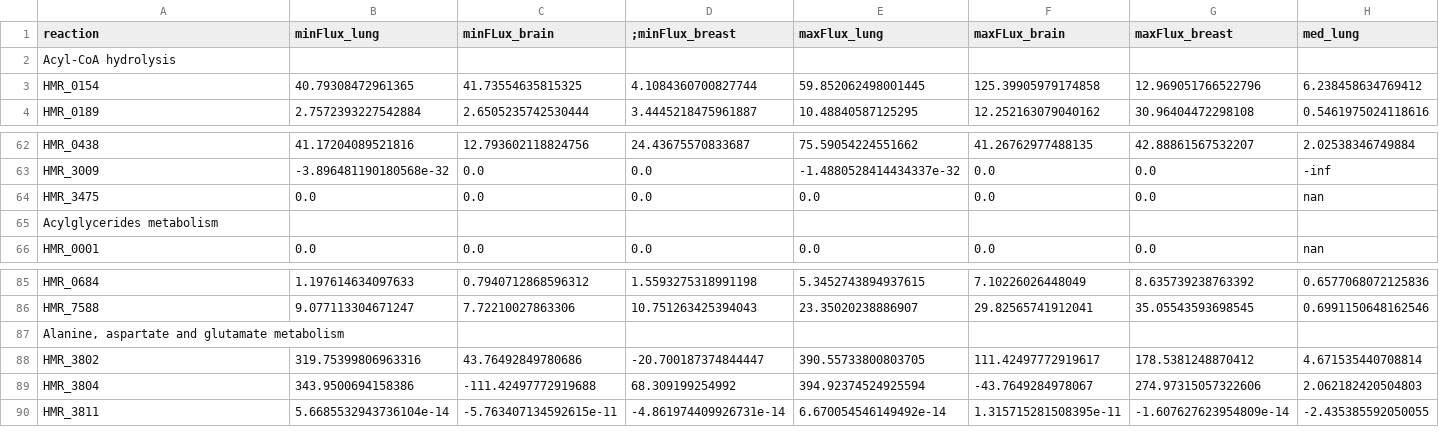
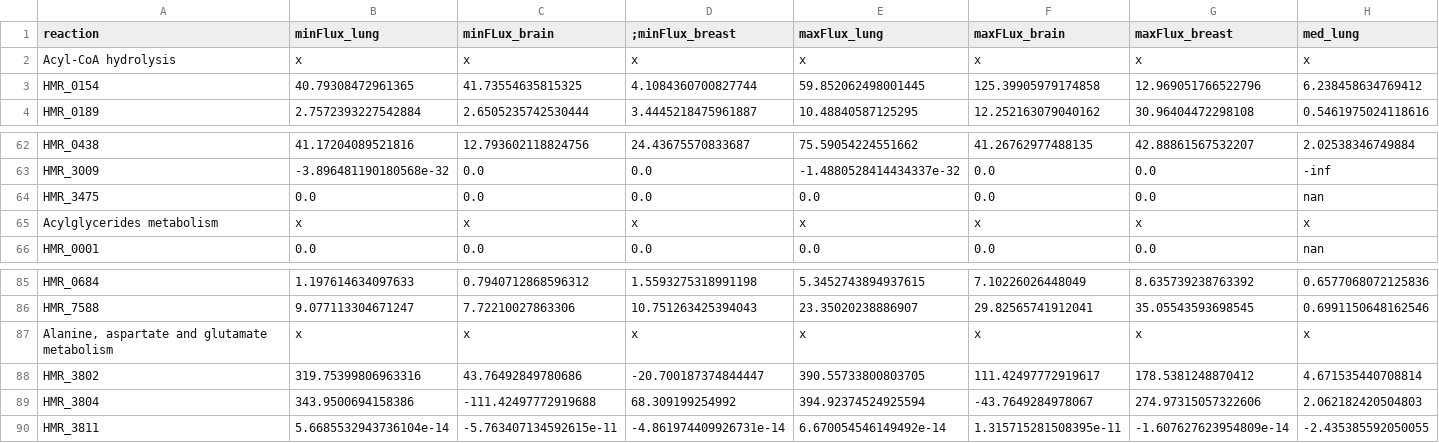
Before and after one commit to elena-krismer/metastasis, a TSV file: results/sampling_statisticalcomparison/view/lung_brain_breast_ratio_1.tsv, drawn as a sheet; only a part is shown, gaps mark what is left out; the diff covers the shown part only; the diff names each change by its address in the sheet, - before the commit and + after, or states it on an @@ line.

Commit message:
beautiful and searchable

```diff
--- a/results/sampling_statisticalcomparison/view/lung_brain_breast_ratio_1.tsv
+++ b/results/sampling_statisticalcomparison/view/lung_brain_breast_ratio_1.tsv
-B2 (minFlux_lung): (empty)
+B2 (minFlux_lung): x
-C2 (minFLux_brain): (empty)
+C2 (minFLux_brain): x
-D2 (;minFlux_breast): (empty)
+D2 (;minFlux_breast): x
-E2 (maxFlux_lung): (empty)
+E2 (maxFlux_lung): x
-F2 (maxFLux_brain): (empty)
+F2 (maxFLux_brain): x
-G2 (maxFlux_breast): (empty)
+G2 (maxFlux_breast): x
-H2 (med_lung): (empty)
+H2 (med_lung): x
-B65 (minFlux_lung): (empty)
+B65 (minFlux_lung): x
-C65 (minFLux_brain): (empty)
+C65 (minFLux_brain): x
-D65 (;minFlux_breast): (empty)
+D65 (;minFlux_breast): x
-E65 (maxFlux_lung): (empty)
+E65 (maxFlux_lung): x
-F65 (maxFLux_brain): (empty)
+F65 (maxFLux_brain): x
-G65 (maxFlux_breast): (empty)
+G65 (maxFlux_breast): x
-H65 (med_lung): (empty)
+H65 (med_lung): x
-B87 (minFlux_lung): (empty)
+B87 (minFlux_lung): x
-C87 (minFLux_brain): (empty)
+C87 (minFLux_brain): x
-D87 (;minFlux_breast): (empty)
+D87 (;minFlux_breast): x
-E87 (maxFlux_lung): (empty)
+E87 (maxFlux_lung): x
-F87 (maxFLux_brain): (empty)
+F87 (maxFLux_brain): x
-G87 (maxFlux_breast): (empty)
+G87 (maxFlux_breast): x
-H87 (med_lung): (empty)
+H87 (med_lung): x
```
Also changed, not shown: 144 edited cells elsewhere in this file.
